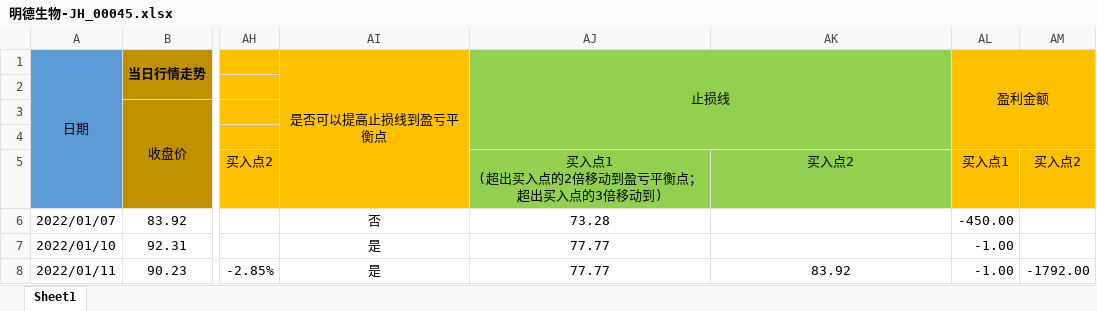
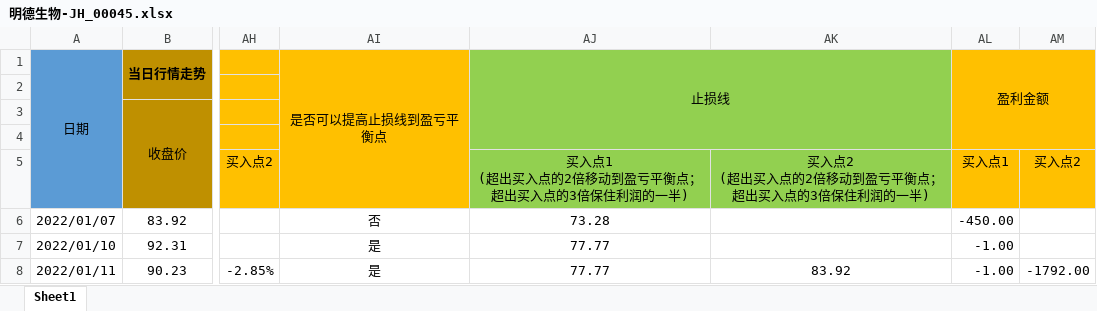
Before and after one commit to leaves-27/life, an Excel workbook: 我的创作/股票/技术投资/SEAP交易系统/交易运行状态/明德生物-JH_00045.xlsx, sheet Sheet1, drawn as a sheet; only a part is shown, gaps mark what is left out; values as stored, in another font and other column widths than the file's, no borders; ↵ is a line break in a cell; the diff names each change by its address in the sheet, - before the commit and + after, or states it on an @@ line.

Commit message:
11

```diff
--- a/我的创作/股票/技术投资/SEAP交易系统/交易运行状态/明德生物-JH_00045.xlsx (sheet Sheet1)
+++ b/我的创作/股票/技术投资/SEAP交易系统/交易运行状态/明德生物-JH_00045.xlsx (sheet Sheet1)
-AJ5 (止损线): 买入点1 ↵ (超出买入点的2倍移动到盈亏平衡点；超出买入点的3倍移动到)
+AJ5 (止损线): 买入点1 ↵ (超出买入点的2倍移动到盈亏平衡点；超出买入点的3倍保住利润的一半)
-AK5: 买入点2
+AK5: 买入点2 ↵ (超出买入点的2倍移动到盈亏平衡点；超出买入点的3倍保住利润的一半)
```
